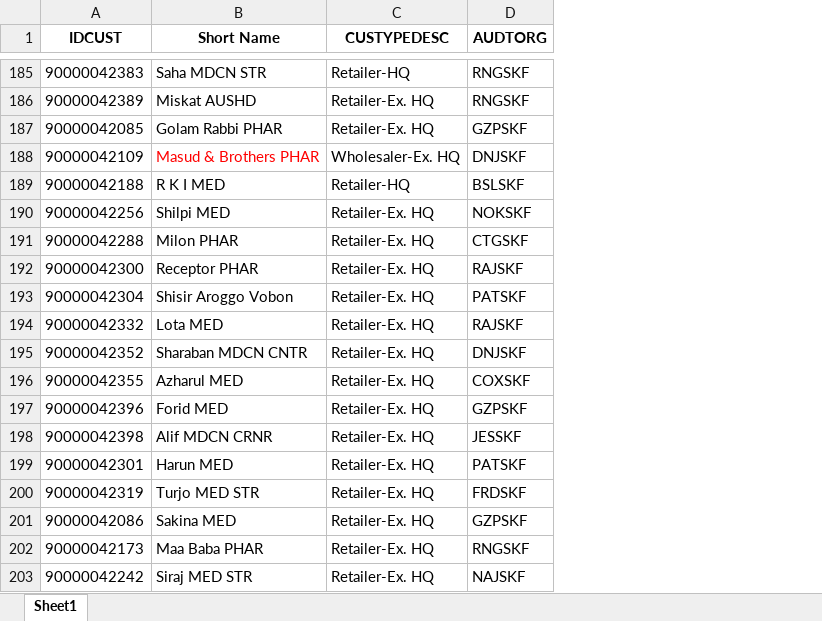
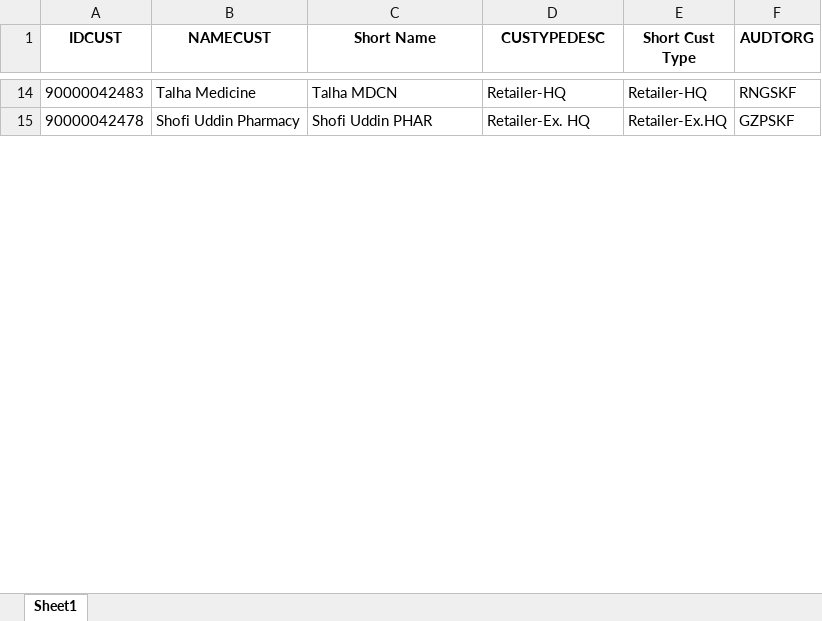
Before and after one commit to RoyelBee/Short-Name-Generator, an Excel workbook: Data/output.xlsx, sheet Sheet1, drawn as a sheet; only a part is shown, gaps mark what is left out; values as stored, in another font and other column widths than the file's, no borders; removed rows and columns are numbered as before the commit, all else as after; the diff covers the shown part only; the diff names each change by its address in the sheet, - before the commit and + after, or states it on an @@ line.

Commit message:
add functionality to short custtypedetails data

```diff
--- a/Data/output.xlsx (sheet Sheet1)
+++ b/Data/output.xlsx (sheet Sheet1)
+column B (NAMECUST), rows 14-15: Talha Medicine | Shofi Uddin Pharmacy
+column E (Short Cust Type), rows 14-15: Retailer-HQ | Retailer-Ex.HQ
-A14 (IDCUST): 90000042383
+A14 (IDCUST): 90000042483
-C14 (Short Name): Saha MDCN STR
+C14 (Short Name): Talha MDCN
-row 186: 90000042389 | Miskat AUSHD | Retailer-Ex. HQ | RNGSKF
-A15 (IDCUST): 90000042085
+A15 (IDCUST): 90000042478
-C15 (Short Name): Golam Rabbi PHAR
+C15 (Short Name): Shofi Uddin PHAR
-row 188: 90000042109 | Masud & Brothers PHAR | Wholesaler-Ex. HQ | DNJSKF
-row 189: 90000042188 | R K I MED | Retailer-HQ | BSLSKF
-row 190: 90000042256 | Shilpi MED | Retailer-Ex. HQ | NOKSKF
-row 191: 90000042288 | Milon PHAR | Retailer-Ex. HQ | CTGSKF
-row 192: 90000042300 | Receptor PHAR | Retailer-Ex. HQ | RAJSKF
-row 193: 90000042304 | Shisir Aroggo Vobon | Retailer-Ex. HQ | PATSKF
-row 194: 90000042332 | Lota MED | Retailer-Ex. HQ | RAJSKF
-row 195: 90000042352 | Sharaban MDCN CNTR | Retailer-Ex. HQ | DNJSKF
-row 196: 90000042355 | Azharul MED | Retailer-Ex. HQ | COXSKF
-row 197: 90000042396 | Forid MED | Retailer-Ex. HQ | GZPSKF
-row 198: 90000042398 | Alif MDCN CRNR | Retailer-Ex. HQ | JESSKF
-row 199: 90000042301 | Harun MED | Retailer-Ex. HQ | PATSKF
-row 200: 90000042319 | Turjo MED STR | Retailer-Ex. HQ | FRDSKF
-row 201: 90000042086 | Sakina MED | Retailer-Ex. HQ | GZPSKF
-row 202: 90000042173 | Maa Baba PHAR | Retailer-Ex. HQ | RNGSKF
-row 203: 90000042242 | Siraj MED STR | Retailer-Ex. HQ | NAJSKF
```
Also changed, not shown: 6 added rows, 297 removed rows and 16 edited cells elsewhere in this sheet, Data/skf_name_patterns.xlsx, 3 other files.
